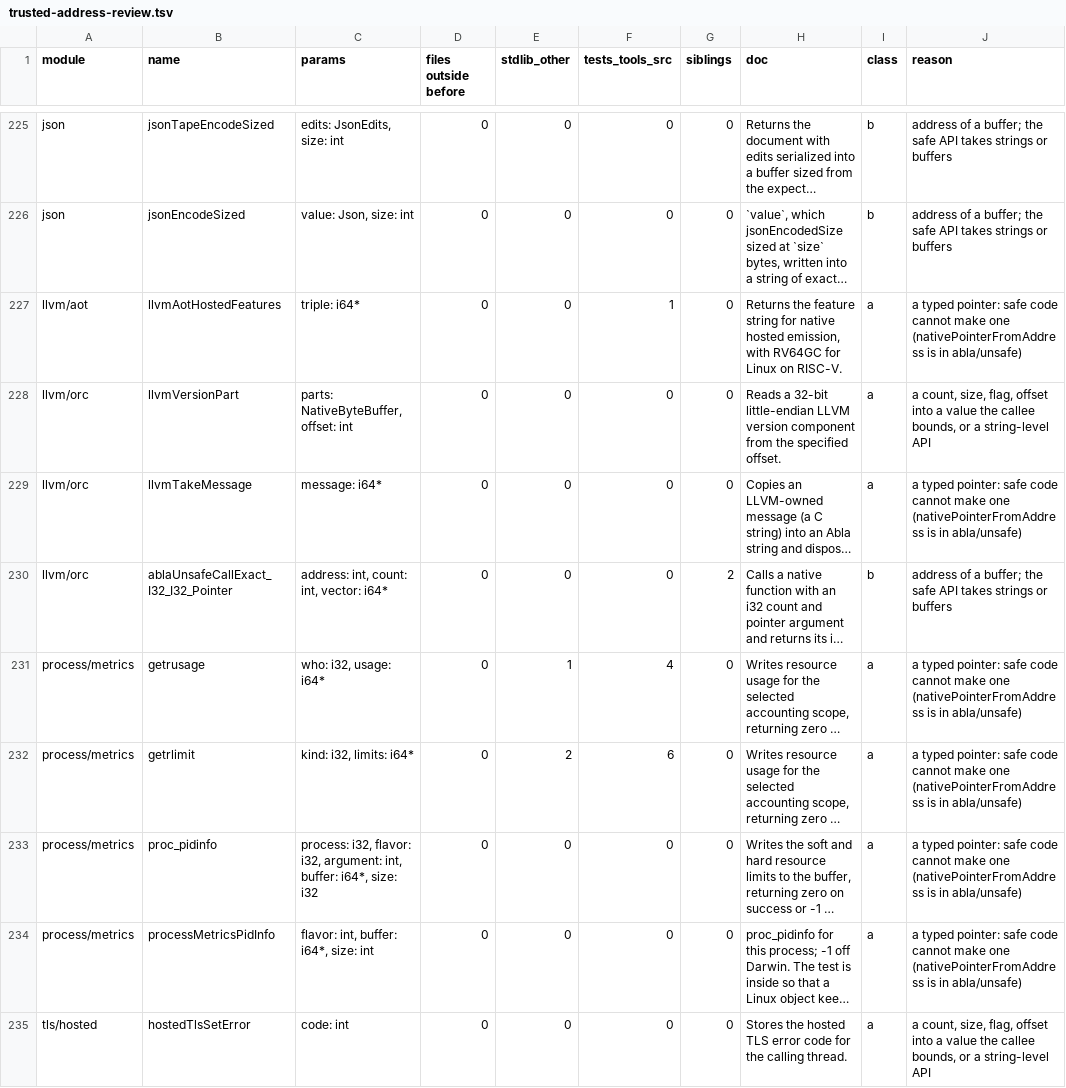
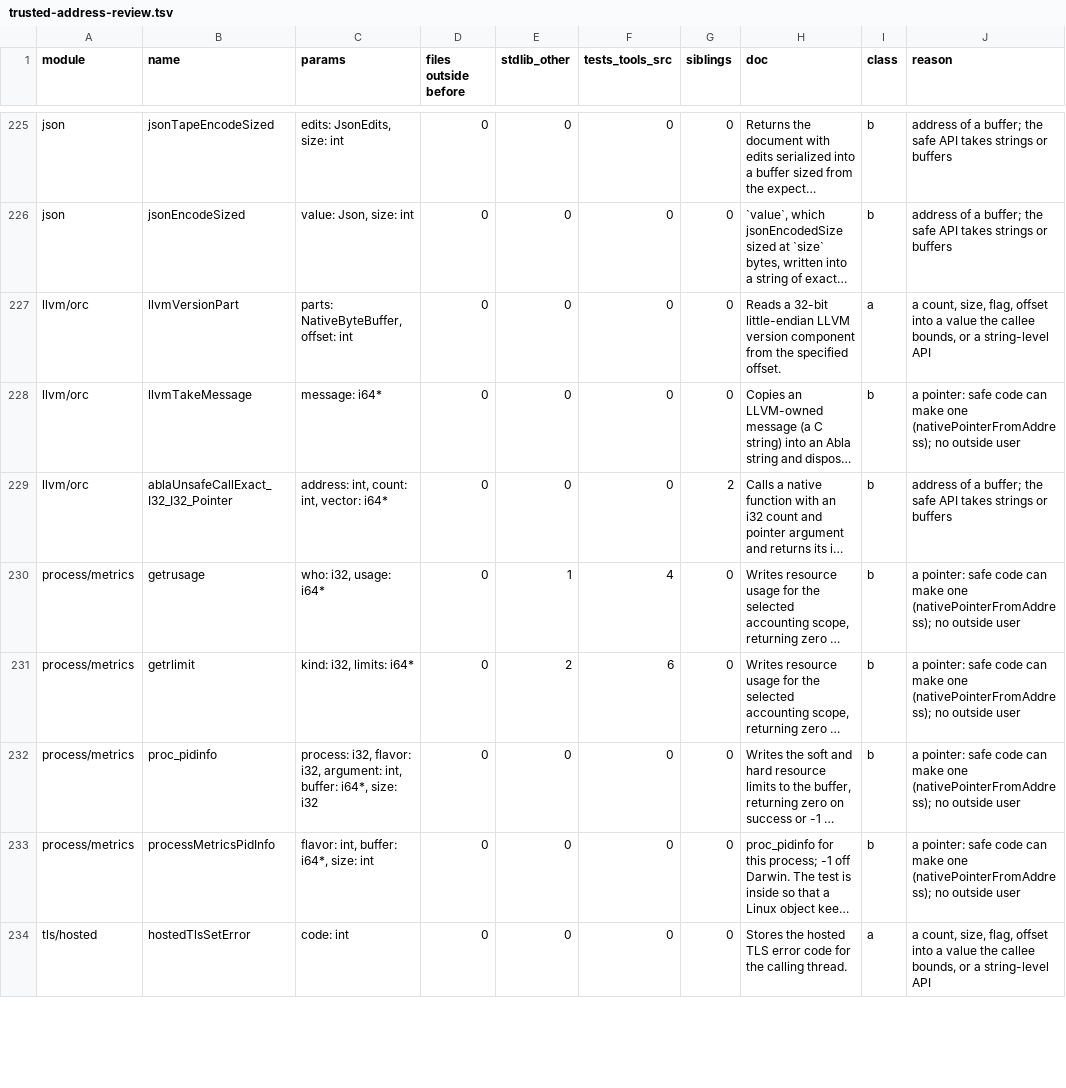
Before and after one commit to AndreBaltazar8/ablac, a TSV file: tools/trusted-address-review.tsv, drawn as a sheet; only a part is shown, gaps mark what is left out; long unchanged cells end in …; removed rows and columns are numbered as before the commit, all else as after; the diff covers the shown part only; the diff names each change by its address in the sheet, - before the commit and + after, or states it on an @@ line.

```diff
--- a/tools/trusted-address-review.tsv
+++ b/tools/trusted-address-review.tsv
-row 227: llvm/aot | llvmAotHostedFeatures | triple: i64* | 0 | 0 | 1 | 0 | Returns the feature string for native hosted emission, with RV64GC for Linux on RISC-V. | a | a typed pointer: safe code cannot make one (nativePointerFromAddress is in abla/unsafe)
-I228 (class): a
+I228 (class): b
-J228 (reason): a typed pointer: safe code cannot make one (nativePointerFromAddress is in abla/unsafe)
+J228 (reason): a pointer: safe code can make one (nativePointerFromAddress); no outside user
-I230:I233 (class): a
+I230:I233 (class): b
-J230:J233 (reason): a typed pointer: safe code cannot make one (nativePointerFromAddress is in abla/unsafe)
+J230:J233 (reason): a pointer: safe code can make one (nativePointerFromAddress); no outside user
```
Also changed, not shown: 15 edited cells elsewhere in this file, 40 other files.
